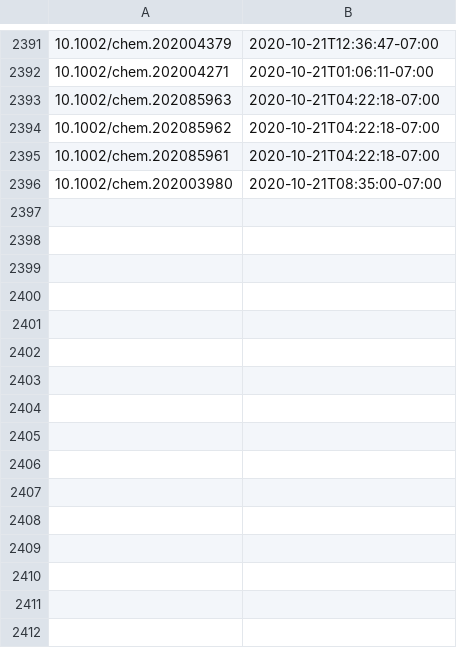
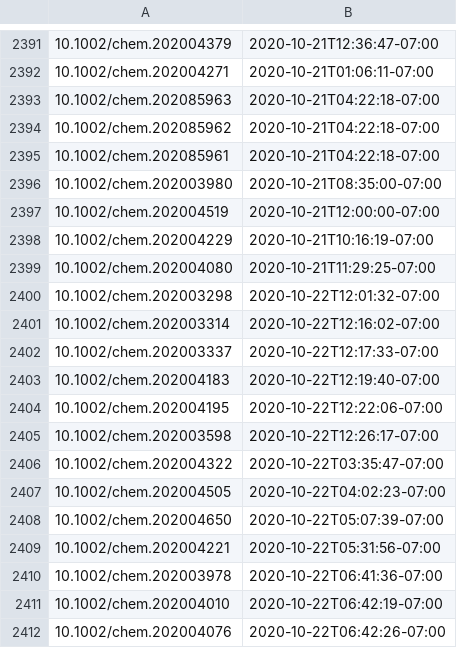
Before and after one commit to supersciencegrl/easy-wiley, a CSV file: chemeurj_old.csv, drawn as a sheet; only a part is shown, gaps mark what is left out; the diff names each change by its address in the sheet, - before the commit and + after, or states it on an @@ line.

```diff
--- a/chemeurj_old.csv
+++ b/chemeurj_old.csv
+row 2397: 10.1002/chem.202004519 | 2020-10-21T12:00:00-07:00
+row 2398: 10.1002/chem.202004229 | 2020-10-21T10:16:19-07:00
+row 2399: 10.1002/chem.202004080 | 2020-10-21T11:29:25-07:00
+row 2400: 10.1002/chem.202003298 | 2020-10-22T12:01:32-07:00
+row 2401: 10.1002/chem.202003314 | 2020-10-22T12:16:02-07:00
+row 2402: 10.1002/chem.202003337 | 2020-10-22T12:17:33-07:00
+row 2403: 10.1002/chem.202004183 | 2020-10-22T12:19:40-07:00
+row 2404: 10.1002/chem.202004195 | 2020-10-22T12:22:06-07:00
+row 2405: 10.1002/chem.202003598 | 2020-10-22T12:26:17-07:00
+row 2406: 10.1002/chem.202004322 | 2020-10-22T03:35:47-07:00
+row 2407: 10.1002/chem.202004505 | 2020-10-22T04:02:23-07:00
+row 2408: 10.1002/chem.202004650 | 2020-10-22T05:07:39-07:00
+row 2409: 10.1002/chem.202004221 | 2020-10-22T05:31:56-07:00
+row 2410: 10.1002/chem.202003978 | 2020-10-22T06:41:36-07:00
+row 2411: 10.1002/chem.202004010 | 2020-10-22T06:42:19-07:00
+row 2412: 10.1002/chem.202004076 | 2020-10-22T06:42:26-07:00
```
Also changed, not shown: acie_old.csv, 2 other files.
